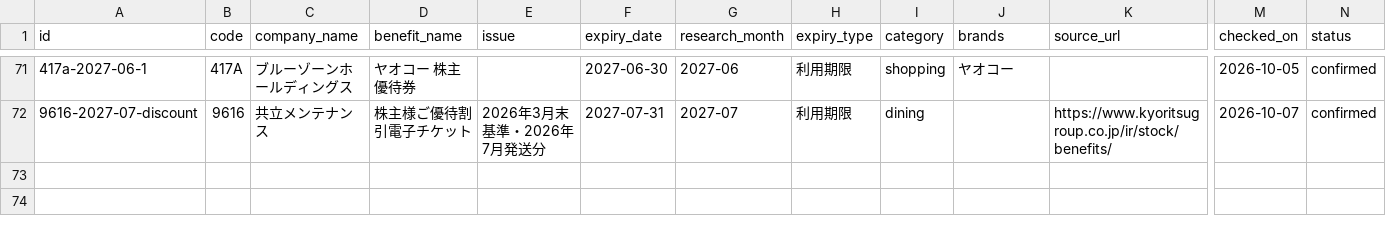
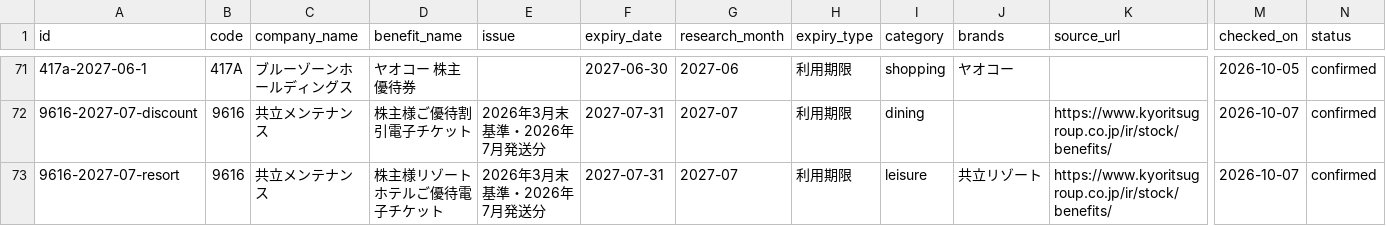
Before and after one commit to yutai-quo-navi/yutai-map, a CSV file: data/expiry_master.csv, drawn as a sheet; only a part is shown, gaps mark what is left out; rows hold the shown columns only; the diff names each change by its address in the sheet, - before the commit and + after, or states it on an @@ line.

Commit message:
Add hotel benefit section and monthly Kyoritsu voucher datasets

```diff
--- a/data/expiry_master.csv
+++ b/data/expiry_master.csv
+row 73: 9616-2027-07-resort | 9616 | 共立メンテナンス | 株主様リゾートホテルご優待電子チケット | 2026年3月末基準・2026年7月発送分 | 2027-07-31 | 2027-07 | 利用期限 | leisure | 共立リゾート | https://www.kyoritsugroup.co.jp/ir/stock/benefits/ | 2026-10-07 | confirmed
```
Also changed, not shown: 14 other files.
